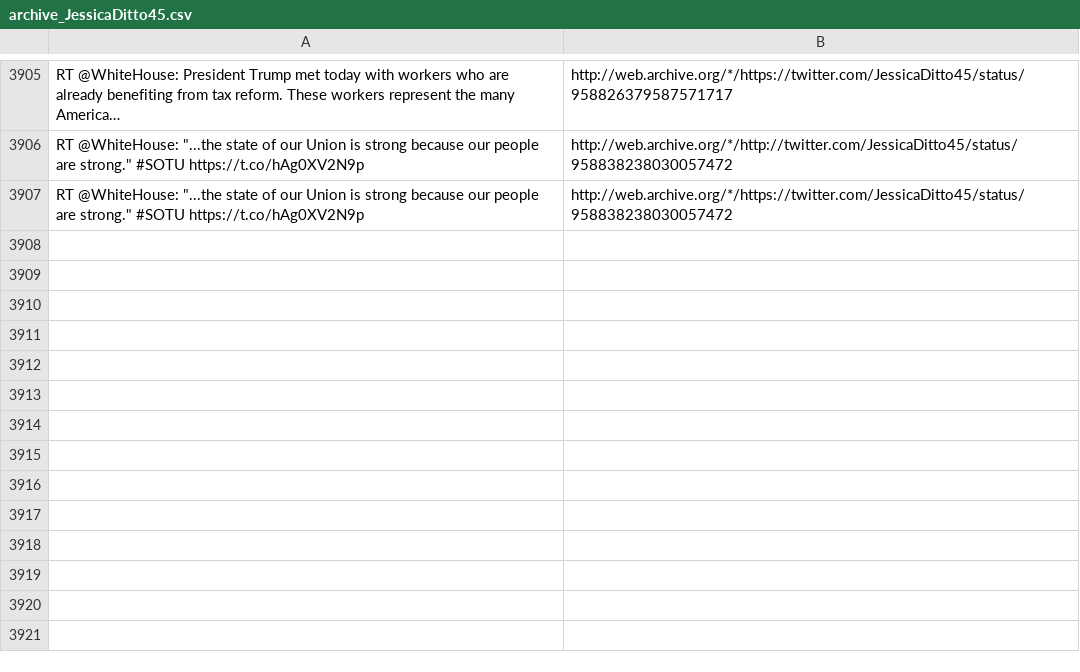
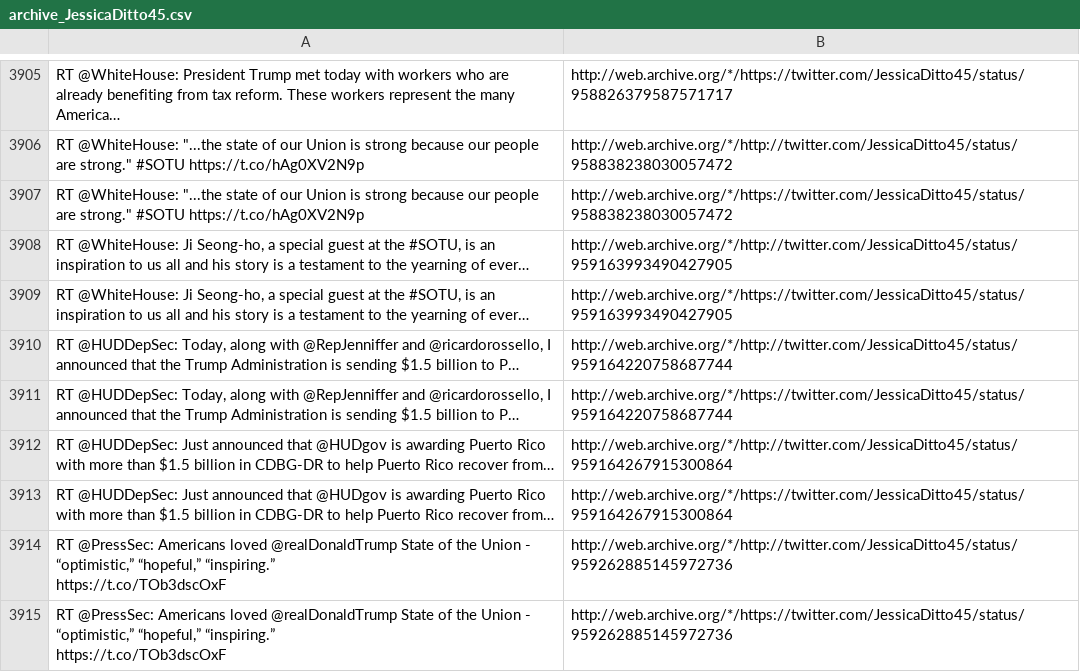
Before and after one commit to patrick-brian-mooney/archive-junta, a CSV file: data/archive_JessicaDitto45.csv, drawn as a sheet; only a part is shown, gaps mark what is left out; ↵ is a line break in a cell; the diff names each change by its address in the sheet, - before the commit and + after, or states it on an @@ line.

```diff
--- a/data/archive_JessicaDitto45.csv
+++ b/data/archive_JessicaDitto45.csv
+row 3908: RT @WhiteHouse: Ji Seong-ho, a special guest at the #SOTU, is an inspiration to us all and his story is a testament to the yearning of ever… | http://web.archive.org/*/http://twitter.com/JessicaDitto45/status/959163993490427905
+row 3909: RT @WhiteHouse: Ji Seong-ho, a special guest at the #SOTU, is an inspiration to us all and his story is a testament to the yearning of ever… | http://web.archive.org/*/https://twitter.com/JessicaDitto45/status/959163993490427905
+row 3910: RT @HUDDepSec: Today, along with @RepJenniffer and @ricardorossello, I announced that the Trump Administration is sending $1.5 billion to P… | http://web.archive.org/*/http://twitter.com/JessicaDitto45/status/959164220758687744
+row 3911: RT @HUDDepSec: Today, along with @RepJenniffer and @ricardorossello, I announced that the Trump Administration is sending $1.5 billion to P… | http://web.archive.org/*/https://twitter.com/JessicaDitto45/status/959164220758687744
+row 3912: RT @HUDDepSec: Just announced that @HUDgov is awarding Puerto Rico with more than $1.5 billion in CDBG-DR to help Puerto Rico recover from… | http://web.archive.org/*/http://twitter.com/JessicaDitto45/status/959164267915300864
+row 3913: RT @HUDDepSec: Just announced that @HUDgov is awarding Puerto Rico with more than $1.5 billion in CDBG-DR to help Puerto Rico recover from… | http://web.archive.org/*/https://twitter.com/JessicaDitto45/status/959164267915300864
+row 3914: RT @PressSec: Americans loved @realDonaldTrump State of the Union - “optimistic,” “hopeful,” “inspiring.” ↵ https://t.co/TOb3dscOxF | http://web.archive.org/*/http://twitter.com/JessicaDitto45/status/959262885145972736
+row 3915: RT @PressSec: Americans loved @realDonaldTrump State of the Union - “optimistic,” “hopeful,” “inspiring.” ↵ https://t.co/TOb3dscOxF | http://web.archive.org/*/https://twitter.com/JessicaDitto45/status/959262885145972736
```
Also changed, not shown: data/archive_EPAScottPruitt.csv, data/archive_PressSec.csv, 42 other files.
